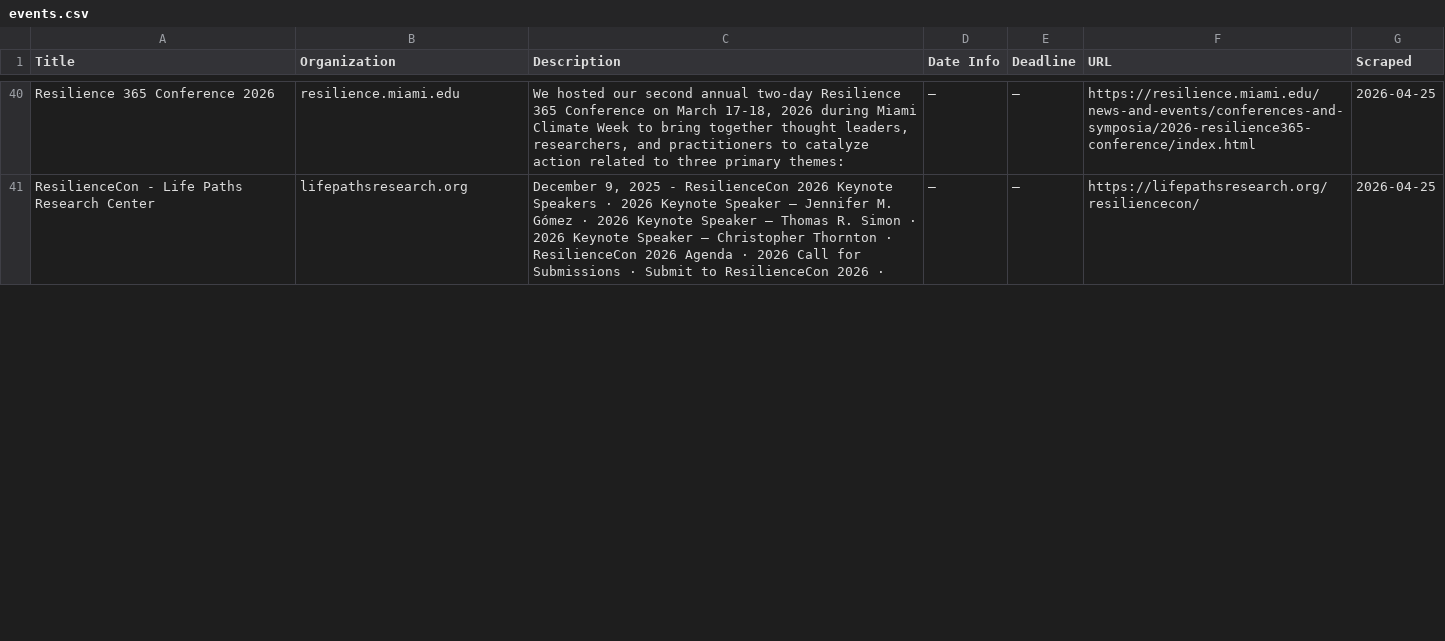
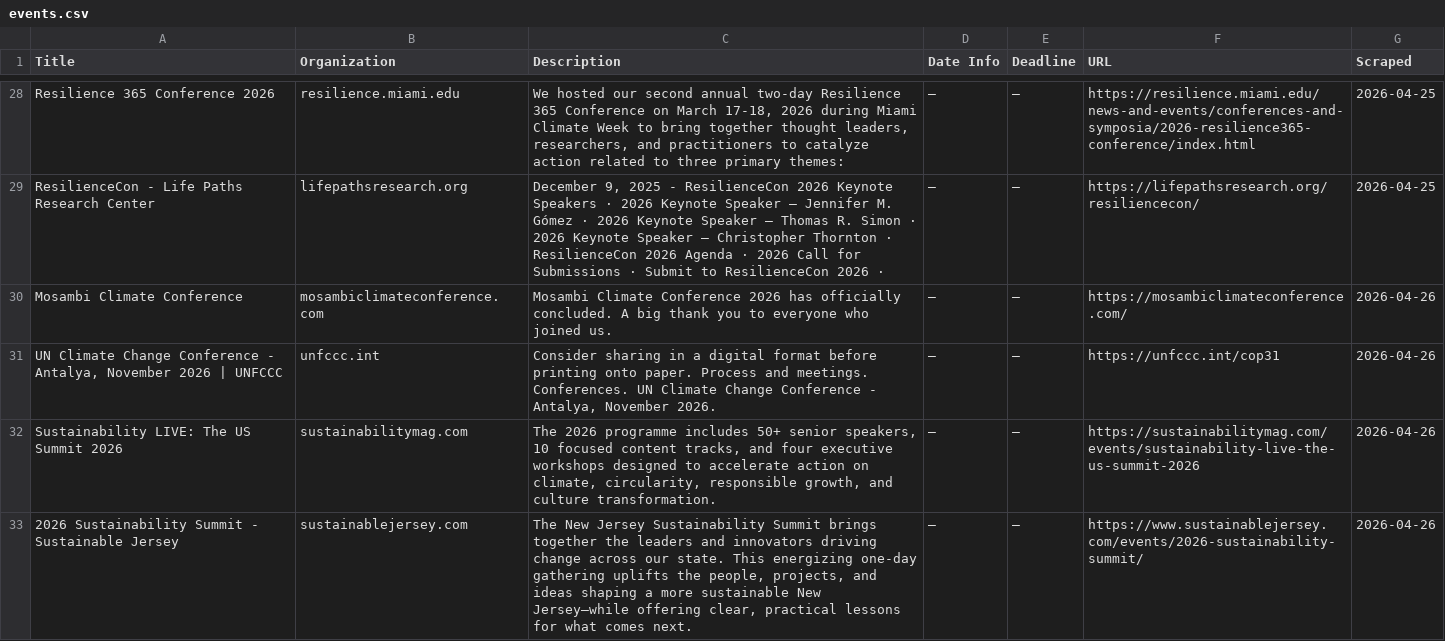
Before and after one commit to columbia-consulting/climate-cardinals-newsletter, a CSV file: weekly_data/events.csv, drawn as a sheet; only a part is shown, gaps mark what is left out; the diff covers the shown part only.

```diff
--- a/weekly_data/events.csv
+++ b/weekly_data/events.csv
@@ -41 +29,5 @@ Resilience 365 Conference 2026,resilience.miami.edu,"We hosted our second annual
 ResilienceCon - Life Paths Research Center,lifepathsresearch.org,"December 9, 2025 - ResilienceCon 2026 Keynote Speakers · 2026 Keynote Speaker – Jennifer M. Gómez · 2026 Keynote Speaker – Thomas R. Simon · 2026 Keynote Speaker – Christopher Thornton · ResilienceCon 2026 Agenda · 2026 Call for Submissions · Submit to ResilienceCon 2026 ·",—,—,https://lifepathsresearch.org/resiliencecon/,2026-04-25
+Mosambi Climate Conference,mosambiclimateconference.com,Mosambi Climate Conference 2026 has officially concluded. A big thank you to everyone who joined us.,—,—,https://mosambiclimateconference.com/,2026-04-26
+"UN Climate Change Conference - Antalya, November 2026 | UNFCCC",unfccc.int,"Consider sharing in a digital format before printing onto paper. Process and meetings. Conferences. UN Climate Change Conference - Antalya, November 2026.",—,—,https://unfccc.int/cop31,2026-04-26
+Sustainability LIVE: The US Summit 2026,sustainabilitymag.com,"The 2026 programme includes 50+ senior speakers, 10 focused content tracks, and four executive workshops designed to accelerate action on climate, circularity, responsible growth, and culture transformation.",—,—,https://sustainabilitymag.com/events/sustainability-live-the-us-summit-2026,2026-04-26
+2026 Sustainability Summit - Sustainable Jersey,sustainablejersey.com,"The New Jersey Sustainability Summit brings together the leaders and innovators driving change across our state. This energizing one-day gathering uplifts the people, projects, and ideas shaping a more sustainable New Jersey—while offering clear, practical lessons for what comes next.",—,—,https://www.sustainablejersey.com/events/2026-sustainability-summit/,2026-04-26
```
Also changed, not shown: 9 added rows, 12 removed rows and 2 edited cells elsewhere in this file, weekly_data/csr_reports.csv, weekly_data/experts.csv, 2 other files.
